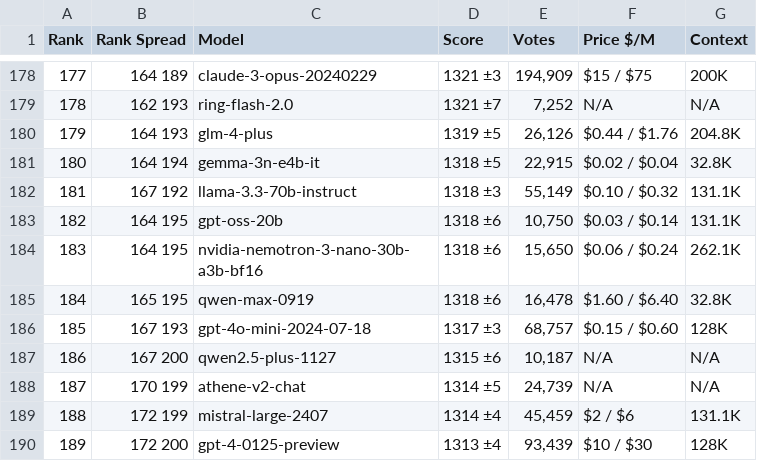
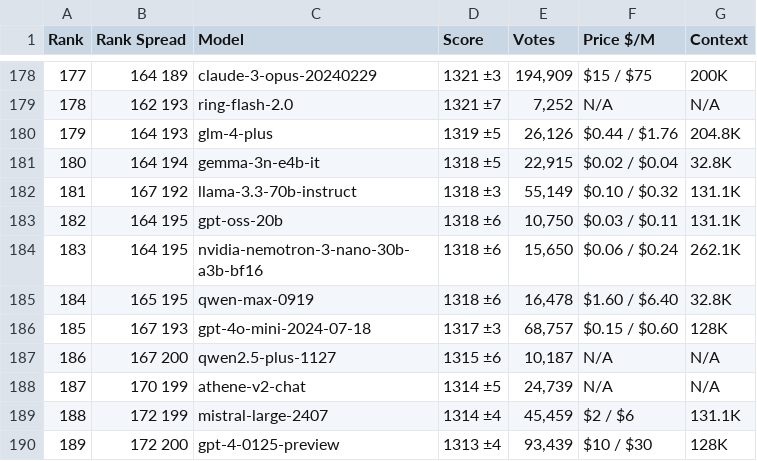
Before and after one commit to Franri3008/franri3008.github.io, a CSV file: pages/CEPS/AI-World/ModelLeaderboard/data/scraped/lmarena_text_leaderboard.csv, drawn as a sheet; only a part is shown, gaps mark what is left out.

```diff
--- a/pages/CEPS/AI-World/ModelLeaderboard/data/scraped/lmarena_text_leaderboard.csv
+++ b/pages/CEPS/AI-World/ModelLeaderboard/data/scraped/lmarena_text_leaderboard.csv
@@ -182,3 +182,3 @@ Rank,Rank Spread,Model,Score,Votes,Price $/M,Context
 181,167 192,llama-3.3-70b-instruct,1318 ±3,"55,149",$0.10 / $0.32,131.1K
-182,164 195,gpt-oss-20b,1318 ±6,"10,750",$0.03 / $0.14,131.1K
+182,164 195,gpt-oss-20b,1318 ±6,"10,750",$0.03 / $0.11,131.1K
 183,164 195,nvidia-nemotron-3-nano-30b-a3b-bf16,1318 ±6,"15,650",$0.06 / $0.24,262.1K
```
Also changed, not shown: pages/CEPS/AI-World/ModelLeaderboard/data/scraped/aa_models_leaderboard.csv, 2 other files.
